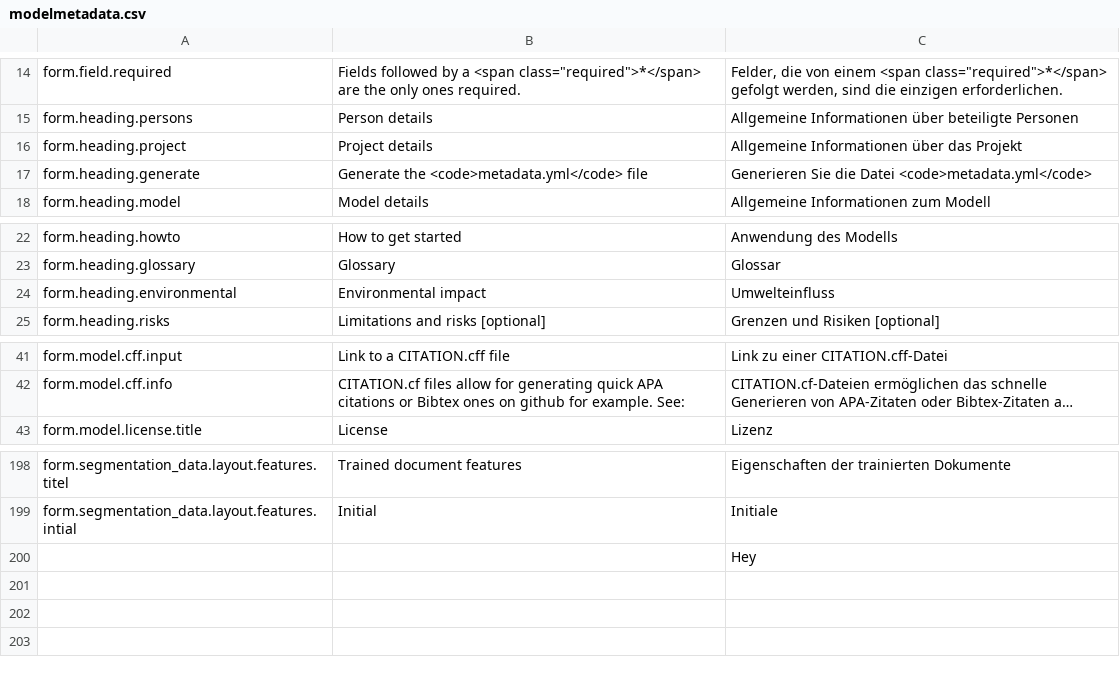
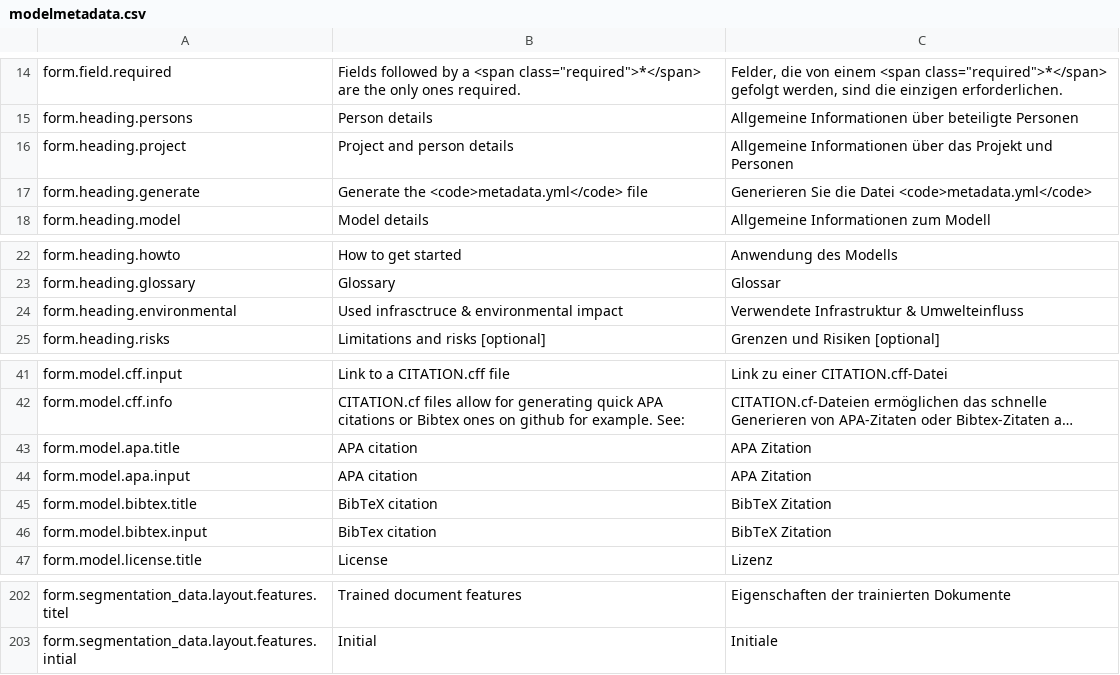
Before and after one commit to JKamlah/ocr-model-metadata, a CSV file: assets/vanilla-i18n/modelmetadata.csv, drawn as a sheet; only a part is shown, gaps mark what is left out; long unchanged cells end in …; removed rows and columns are numbered as before the commit, all else as after; the diff names each change by its address in the sheet, - before the commit and + after, or states it on an @@ line.

Commit message:
Rework: The script is now similar to the model cards from Hugging Face with adaptation to ocr-d and ocr topic.

```diff
--- a/assets/vanilla-i18n/modelmetadata.csv
+++ b/assets/vanilla-i18n/modelmetadata.csv
-B16: Project details
+B16: Project and person details
-C16: …das Projekt
+C16: …das Projekt und Personen
-B24: Environmental impact
+B24: Used infrasctruce & environmental impact
-C24: Umwelteinfluss
+C24: Verwendete Infrastruktur & Umwelteinfluss
+row 43: form.model.apa.title | APA citation | APA Zitation
+row 44: form.model.apa.input | APA citation | APA Zitation
+row 45: form.model.bibtex.title | BibTeX citation | BibTeX Zitation
+row 46: form.model.bibtex.input | BibTex citation | BibTeX Zitation
-row 200:  |  | Hey
```
Also changed, not shown: 3 other files.
